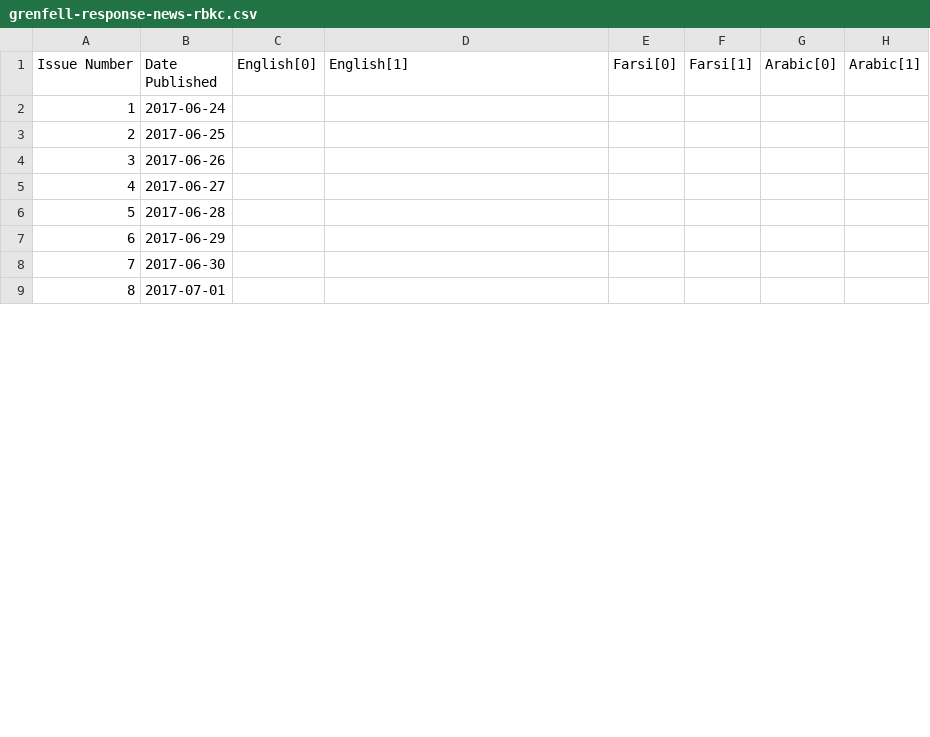
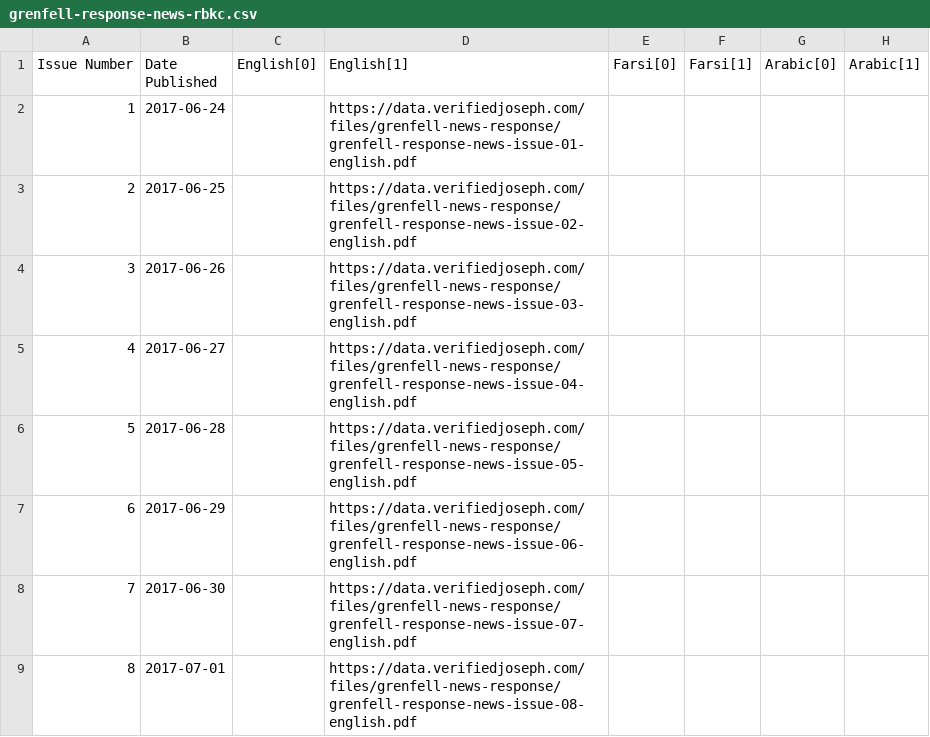
Before and after one commit to VerifiedJoseph/data.verifiedjoseph.com, a CSV file: grenfell-response-news-rbkc.csv, drawn as a sheet; only a part is shown; the diff covers the shown part only.

Commit message:
Add download links for issues 1-20

```diff
--- a/grenfell-response-news-rbkc.csv
+++ b/grenfell-response-news-rbkc.csv
@@ -1,9 +1,9 @@
 Issue Number,Date Published,English[0],English[1],Farsi[0],Farsi[1],Arabic[0],Arabic[1]
-1,2017-06-24,,,,,,
-2,2017-06-25,,,,,,
-3,2017-06-26,,,,,,
-4,2017-06-27,,,,,,
-5,2017-06-28,,,,,,
-6,2017-06-29,,,,,,
-7,2017-06-30,,,,,,
-8,2017-07-01,,,,,,
+1,2017-06-24,,https://data.verifiedjoseph.com/files/grenfell-news-response/grenfell-response-news-issue-01-english.pdf,,,,
+2,2017-06-25,,https://data.verifiedjoseph.com/files/grenfell-news-response/grenfell-response-news-issue-02-english.pdf,,,,
+3,2017-06-26,,https://data.verifiedjoseph.com/files/grenfell-news-response/grenfell-response-news-issue-03-english.pdf,,,,
+4,2017-06-27,,https://data.verifiedjoseph.com/files/grenfell-news-response/grenfell-response-news-issue-04-english.pdf,,,,
+5,2017-06-28,,https://data.verifiedjoseph.com/files/grenfell-news-response/grenfell-response-news-issue-05-english.pdf,,,,
+6,2017-06-29,,https://data.verifiedjoseph.com/files/grenfell-news-response/grenfell-response-news-issue-06-english.pdf,,,,
+7,2017-06-30,,https://data.verifiedjoseph.com/files/grenfell-news-response/grenfell-response-news-issue-07-english.pdf,,,,
+8,2017-07-01,,https://data.verifiedjoseph.com/files/grenfell-news-response/grenfell-response-news-issue-08-english.pdf,,,,
```
Also changed, not shown: 34 edited cells elsewhere in this file.
